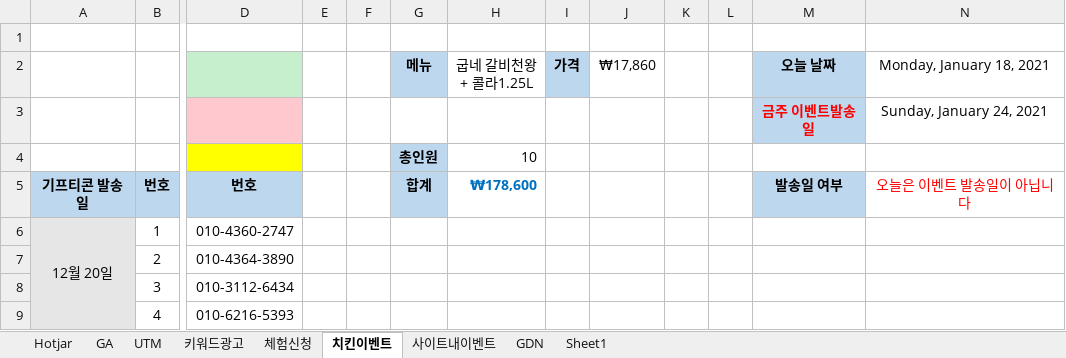
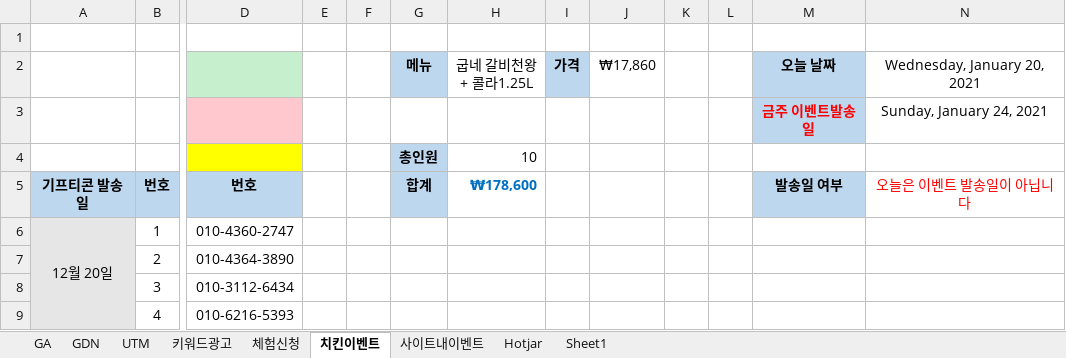
Before and after one commit to naxvinci/marketing, an Excel workbook: 업무데이터1226부터.xlsx, sheet 치킨이벤트, drawn as a sheet; only a part is shown, gaps mark what is left out; values as stored, in another font and other column widths than the file's, no borders; conditional formats not drawn; the diff names each change by its address in the sheet, - before the commit and + after, or states it on an @@ line.

```diff
--- a/업무데이터1226부터.xlsx (sheet 치킨이벤트)
+++ b/업무데이터1226부터.xlsx (sheet 치킨이벤트)
@@ sheet tab order changed: GA | GDN | UTM | 키워드광고 | 체험신청 | 치킨이벤트 | 사이트내이벤트 | Hotjar | Sheet1 @@
-N2: Monday, January 18, 2021
+N2: Wednesday, January 20, 2021
```
Also changed, not shown: sheet GDN, sheet UTM, sheet 체험신청, 1 other file.
